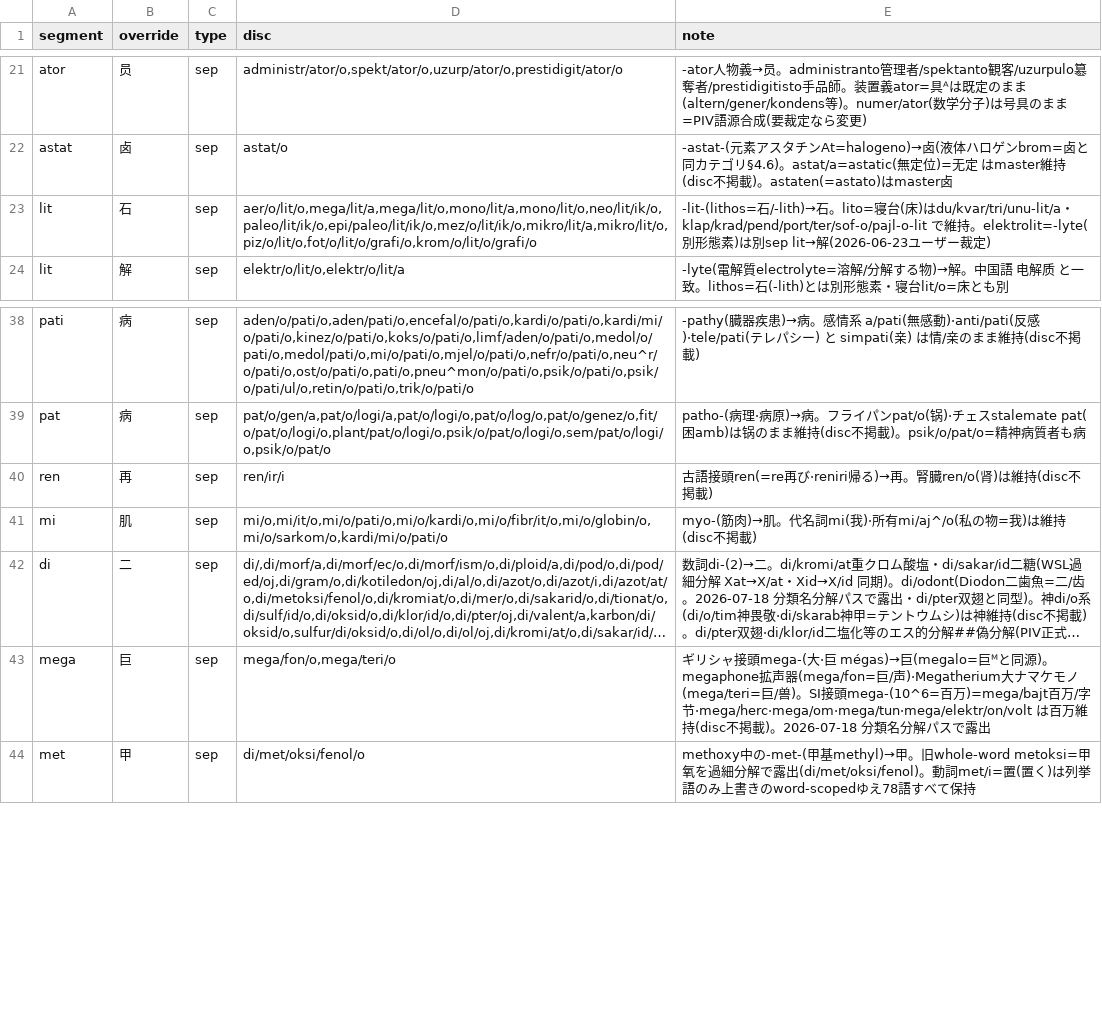
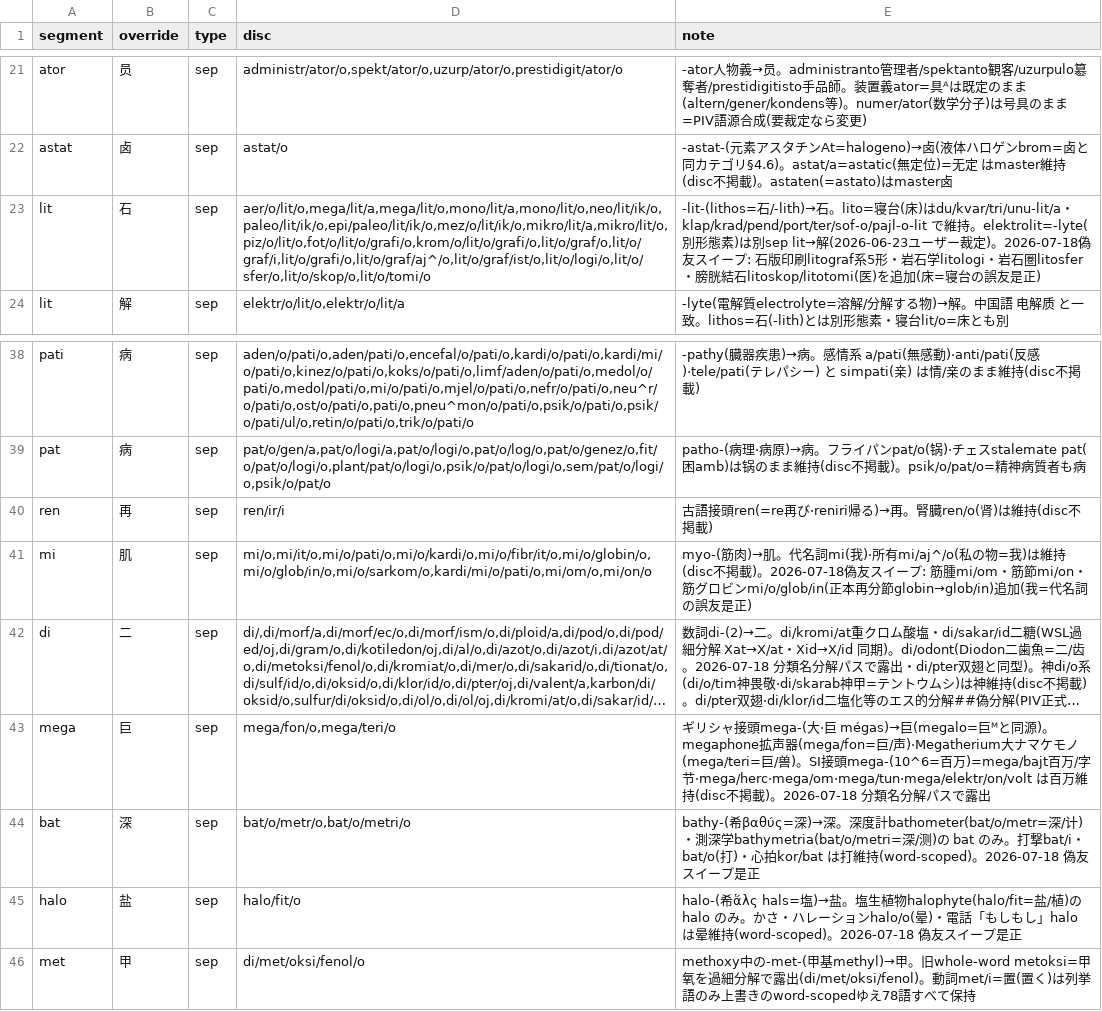
Before and after one commit to Takatakatake/kanji_assign, a TSV file: _homonym.tsv, drawn as a sheet; only a part is shown, gaps mark what is left out; long unchanged cells end in …; the diff names each change by its address in the sheet, - before the commit and + after, or states it on an @@ line.

```diff
--- a/_homonym.tsv
+++ b/_homonym.tsv
-D23 (disc): aer/o/lit/o,mega/lit/a,mega/lit/o,mono/lit/a,mono/lit/o,neo/lit/ik/o,paleo/lit/ik/o,epi/paleo/lit/ik/o,mez/o/lit/ik/o,mikro/lit/a,mikro/lit/o,piz/o/lit/o,fot/o/lit/o/grafi/o,krom/o/lit/o/grafi/o
+D23 (disc): aer/o/lit/o,mega/lit/a,mega/lit/o,mono/lit/a,mono/lit/o,neo/lit/ik/o,paleo/lit/ik/o,epi/paleo/lit/ik/o,mez/o/lit/ik/o,mikro/lit/a,mikro/lit/o,piz/o/lit/o,fot/o/lit/o/grafi/o,krom/o/lit/o/grafi/o,lit/o/graf/o,lit/o/graf/i,lit/o/grafi/o,lit/o/graf/aj^/o,lit/o/graf/ist/o,lit/o/logi/o,lit/o/sfer/o,lit/o/skop/o,lit/o/tomi/o
-E23 (note): …定)
+E23 (note): …定)。2026-07-18偽友スイープ: 石版印刷litograf系5形・岩石学litologi・岩石圏litosfer・膀胱結石litoskop/litotomi(医)を追加(床=寝台の誤友是正)
-D41 (disc): mi/o,mi/it/o,mi/o/pati/o,mi/o/kardi/o,mi/o/fibr/it/o,mi/o/globin/o,mi/o/sarkom/o,kardi/mi/o/pati/o
+D41 (disc): mi/o,mi/it/o,mi/o/pati/o,mi/o/kardi/o,mi/o/fibr/it/o,mi/o/globin/o,mi/o/glob/in/o,mi/o/sarkom/o,kardi/mi/o/pati/o,mi/om/o,mi/on/o
-E41 (note): …不掲載)
+E41 (note): …不掲載)。2026-07-18偽友スイープ: 筋腫mi/om・筋節mi/on・筋グロビンmi/o/glob/in(正本再分節globin→glob/in)追加(我=代名詞の誤友是正)
+row 44: bat | 深 | sep | bat/o/metr/o,bat/o/metri/o | bathy-(希βαθύς=深)→深。深度計bathometer(bat/o/metr=深/计)・測深学bathymetria(bat/o/metri=深/测)の bat のみ。打撃bat/i・bat/o(打)・心拍kor/bat は打維持(word-scoped)。2026-07-18 偽友スイープ是正
+row 45: halo | 盐 | sep | halo/fit/o | halo-(希ἅλς hals=塩)→盐。塩生植物halophyte(halo/fit=盐/植)の halo のみ。かさ・ハレーションhalo/o(晕)・電話「もしもし」halo は晕維持(word-scoped)。2026-07-18 偽友スイープ是正
```
Also changed, not shown: _homonym_disp.tsv, 2 other files.
